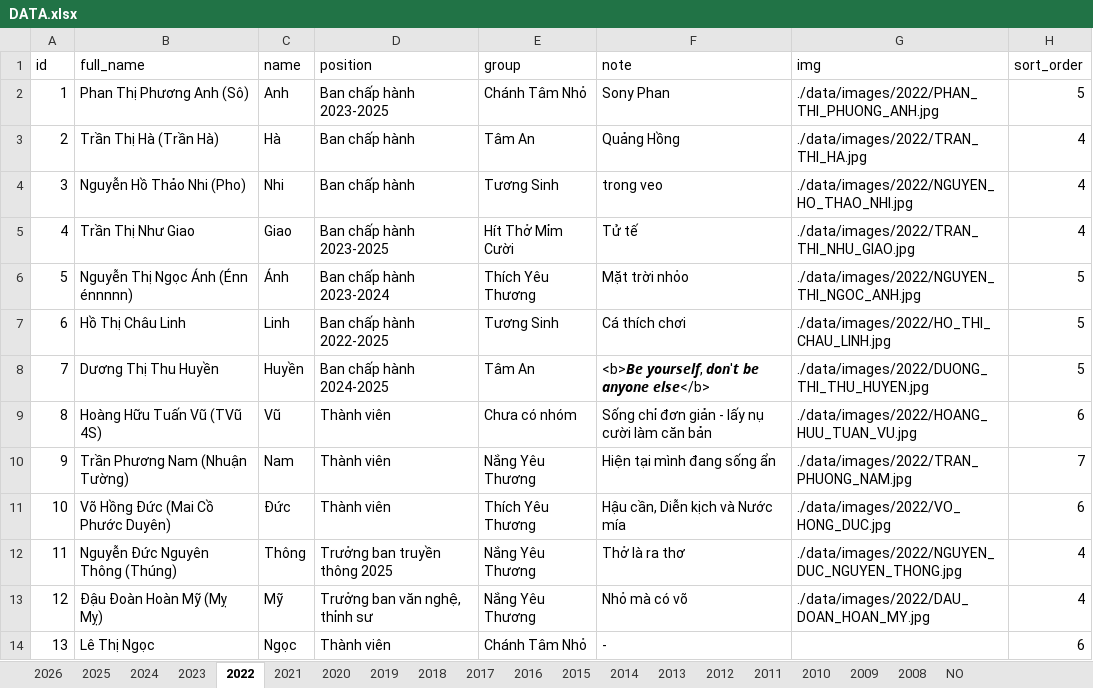
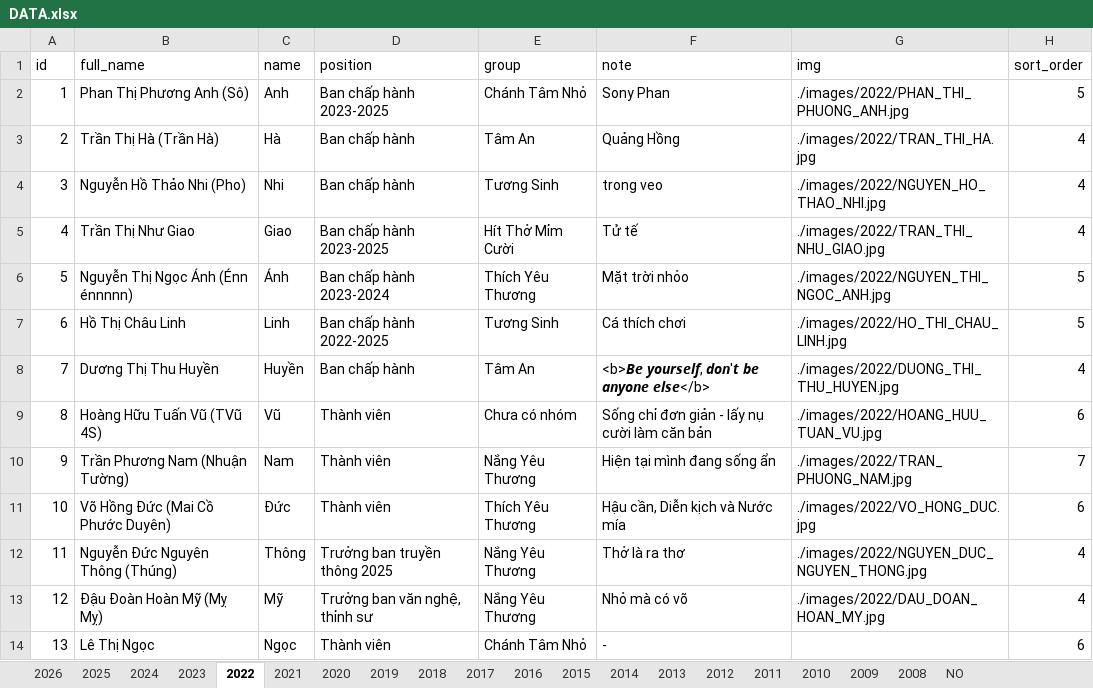
Before and after one commit to bantruyenthongchanhtam/hoc-chung-chanh-tam, an Excel workbook: data/DATA.xlsx, sheet 2022, drawn as a sheet; only a part is shown; values as stored, in another font and other column widths than the file's, no borders; charts and pictures not drawn; the diff covers the shown part only; the diff names each change by its address in the sheet, - before the commit and + after, or states it on an @@ line.

Commit message:
edit data

```diff
--- a/data/DATA.xlsx (sheet 2022)
+++ b/data/DATA.xlsx (sheet 2022)
-G2 (img): ./data/images/2022/PHAN_THI_PHUONG_ANH.jpg
+G2 (img): ./images/2022/PHAN_THI_PHUONG_ANH.jpg
-G3 (img): ./data/images/2022/TRAN_THI_HA.jpg
+G3 (img): ./images/2022/TRAN_THI_HA.jpg
-G4 (img): ./data/images/2022/NGUYEN_HO_THAO_NHI.jpg
+G4 (img): ./images/2022/NGUYEN_HO_THAO_NHI.jpg
-G5 (img): ./data/images/2022/TRAN_THI_NHU_GIAO.jpg
+G5 (img): ./images/2022/TRAN_THI_NHU_GIAO.jpg
-G6 (img): ./data/images/2022/NGUYEN_THI_NGOC_ANH.jpg
+G6 (img): ./images/2022/NGUYEN_THI_NGOC_ANH.jpg
-G7 (img): ./data/images/2022/HO_THI_CHAU_LINH.jpg
+G7 (img): ./images/2022/HO_THI_CHAU_LINH.jpg
-D8 (position): Ban chấp hành 2024-2025
+D8 (position): Ban chấp hành
-G8 (img): ./data/images/2022/DUONG_THI_THU_HUYEN.jpg
+G8 (img): ./images/2022/DUONG_THI_THU_HUYEN.jpg
-H8 (sort_order): 5
+H8 (sort_order): 4
-G9 (img): ./data/images/2022/HOANG_HUU_TUAN_VU.jpg
+G9 (img): ./images/2022/HOANG_HUU_TUAN_VU.jpg
-G10 (img): ./data/images/2022/TRAN_PHUONG_NAM.jpg
+G10 (img): ./images/2022/TRAN_PHUONG_NAM.jpg
-G11 (img): ./data/images/2022/VO_HONG_DUC.jpg
+G11 (img): ./images/2022/VO_HONG_DUC.jpg
-G12 (img): ./data/images/2022/NGUYEN_DUC_NGUYEN_THONG.jpg
+G12 (img): ./images/2022/NGUYEN_DUC_NGUYEN_THONG.jpg
-G13 (img): ./data/images/2022/DAU_DOAN_HOAN_MY.jpg
+G13 (img): ./images/2022/DAU_DOAN_HOAN_MY.jpg
```
Also changed, not shown: 12 edited cells elsewhere in this sheet, sheet 2024, sheet 2023, sheet 2025, sheet 2017, sheet 2020, sheet 2021, 8 more sheets, charts or pictures.
